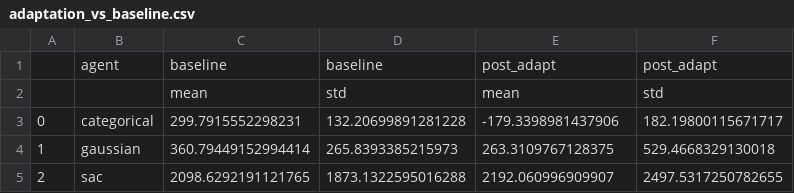
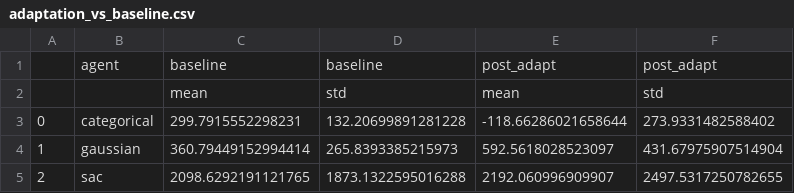
Before and after one commit to RowanEvers/desgining_intelligent_agents_project, a CSV file: logs/experiment_4/figures/adaptation_vs_baseline.csv, drawn as a sheet.

```diff
--- a/logs/experiment_4/figures/adaptation_vs_baseline.csv
+++ b/logs/experiment_4/figures/adaptation_vs_baseline.csv
@@ -2,4 +2,4 @@
 ,,mean,std,mean,std
-0,categorical,299.7915552298231,132.20699891281228,-179.3398981437906,182.19800115671717
-1,gaussian,360.79449152994414,265.8393385215973,263.3109767128375,529.4668329130018
+0,categorical,299.7915552298231,132.20699891281228,-118.66286021658644,273.9331482588402
+1,gaussian,360.79449152994414,265.8393385215973,592.5618028523097,431.67975907514904
 2,sac,2098.6292191121765,1873.1322595016288,2192.060996909907,2497.5317250782655
```
Also changed, not shown: 10 other files.
